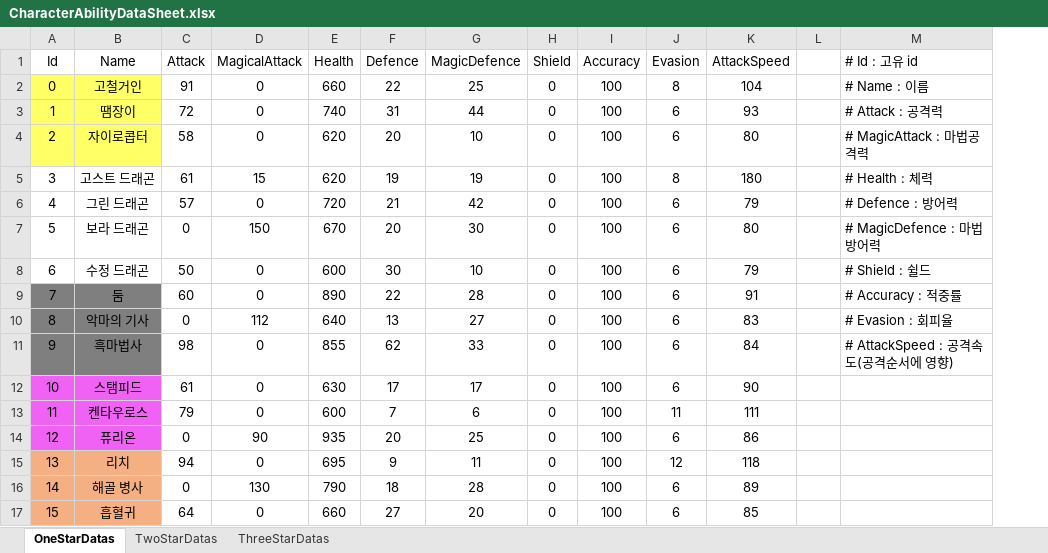
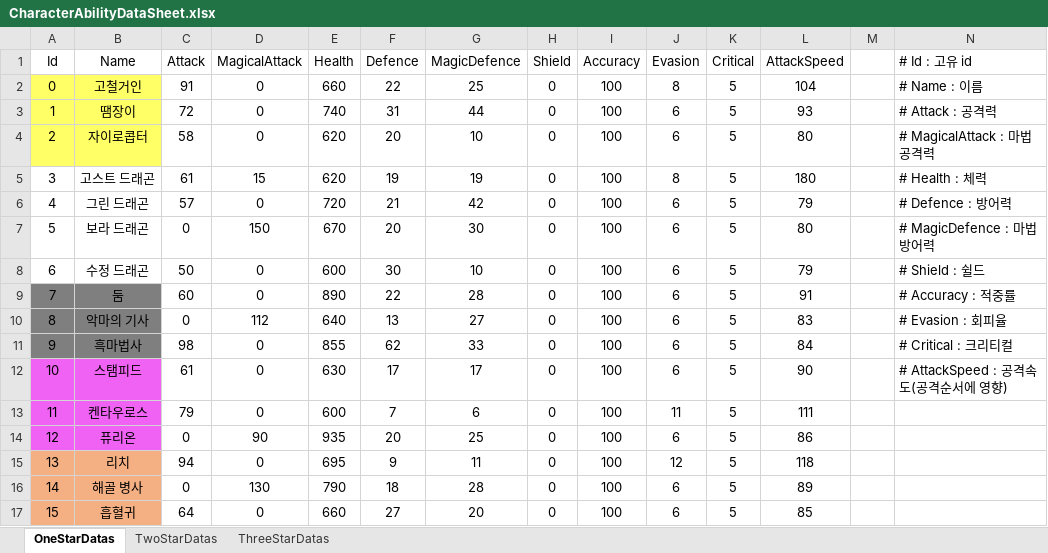
Before and after one commit to jwkim9612/Synergy-Dungeon, an Excel workbook: Assets/Shared/ExcelImporter/Excels/Character/CharacterAbilityDataSheet.xlsx, sheet OneStarDatas, drawn as a sheet; only a part is shown; values as stored, in another font and other column widths than the file's, no borders; addresses are those after the commit; the diff names each change by its address in the sheet, - before the commit and + after, or states it on an @@ line.

```diff
--- a/Assets/Shared/ExcelImporter/Excels/Character/CharacterAbilityDataSheet.xlsx (sheet OneStarDatas)
+++ b/Assets/Shared/ExcelImporter/Excels/Character/CharacterAbilityDataSheet.xlsx (sheet OneStarDatas)
+column K (Critical), rows 2-17: all 5
-N4 (# Id : 고유 id): # MagicAttack : 마법공격력
+N4 (# Id : 고유 id): # MagicalAttack : 마법공격력
-N11 (# Id : 고유 id): # AttackSpeed : 공격속도(공격순서에 영향)
+N11 (# Id : 고유 id): # Critical : 크리티컬
-N12 (# Id : 고유 id): (empty)
+N12 (# Id : 고유 id): # AttackSpeed : 공격속도(공격순서에 영향)
```
Also changed, not shown: sheet TwoStarDatas, sheet ThreeStarDatas, Assets/Shared/ExcelImporter/Excels/Character/CharacterDataSheet.xlsx, Assets/Shared/ExcelImporter/Excels/Enemy/EnemyDataSheet.xlsx, 7 other files.
